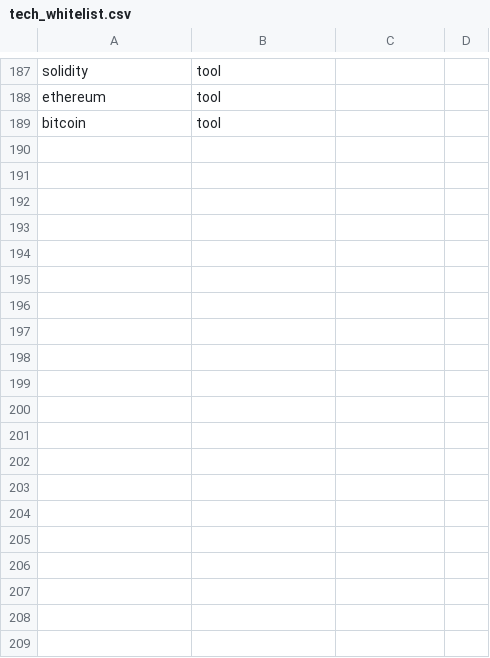
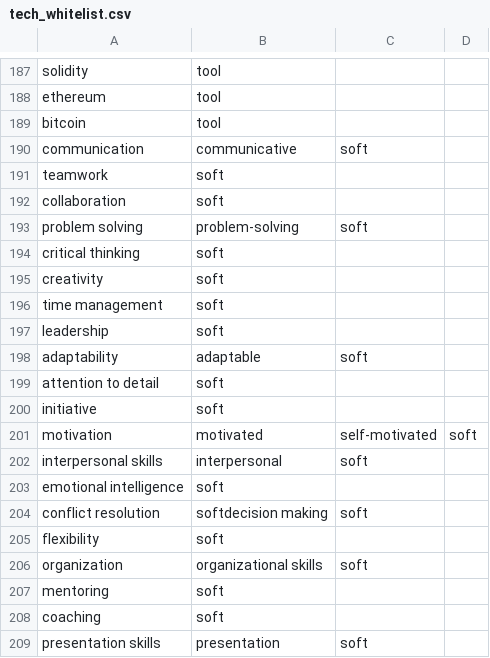
Before and after one commit to AsepNurArifin/jobIntel, a CSV file: backend/data/tech_whitelist.csv, drawn as a sheet; only a part is shown, gaps mark what is left out; the diff covers the shown part only.

```diff
--- a/backend/data/tech_whitelist.csv
+++ b/backend/data/tech_whitelist.csv
@@ -189 +189,21 @@ ethereum,tool
 bitcoin,tool
+communication,communicative,soft
+teamwork,soft
+collaboration,soft
+problem solving,problem-solving,soft
+critical thinking,soft
+creativity,soft
+time management,soft
+leadership,soft
+adaptability,adaptable,soft
+attention to detail,soft
+initiative,soft
+motivation,motivated,self-motivated,soft
+interpersonal skills,interpersonal,soft
+emotional intelligence,soft
+conflict resolution,softdecision making,soft
+flexibility,soft
+organization,organizational skills,soft
+mentoring,soft
+coaching,soft
+presentation skills,presentation,soft
```
Also changed, not shown: 11 added rows elsewhere in this file, 18 other files.
